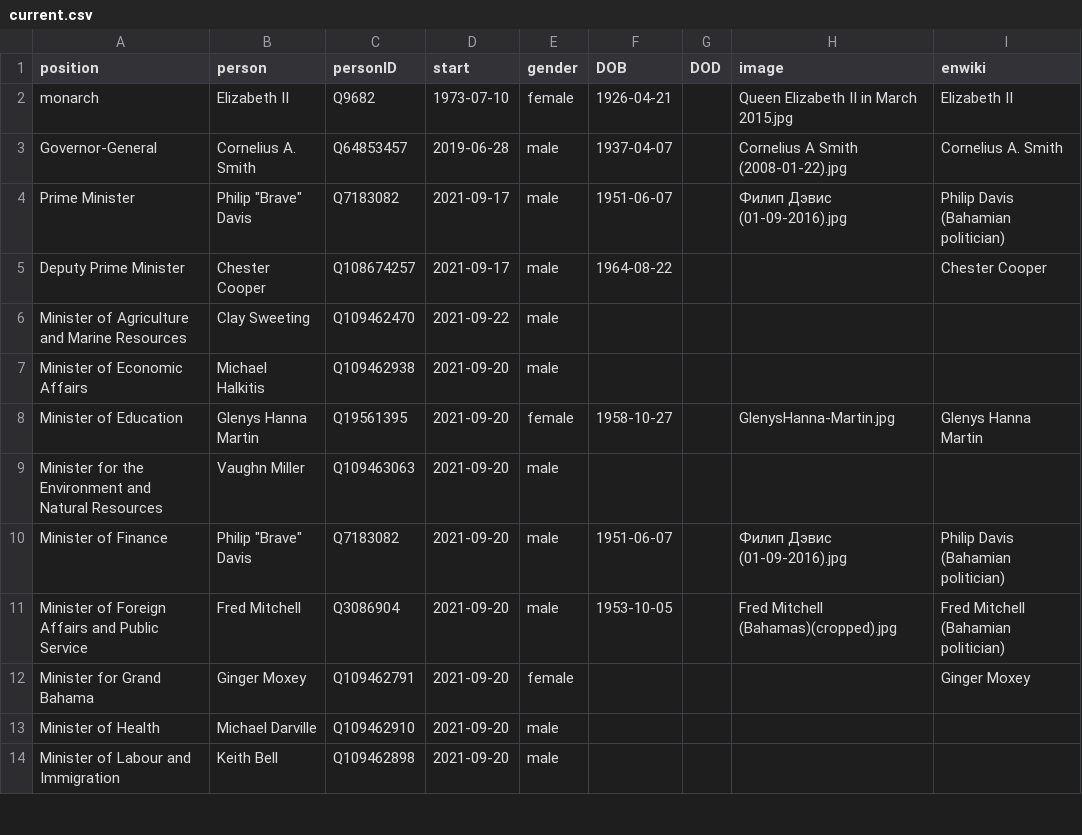
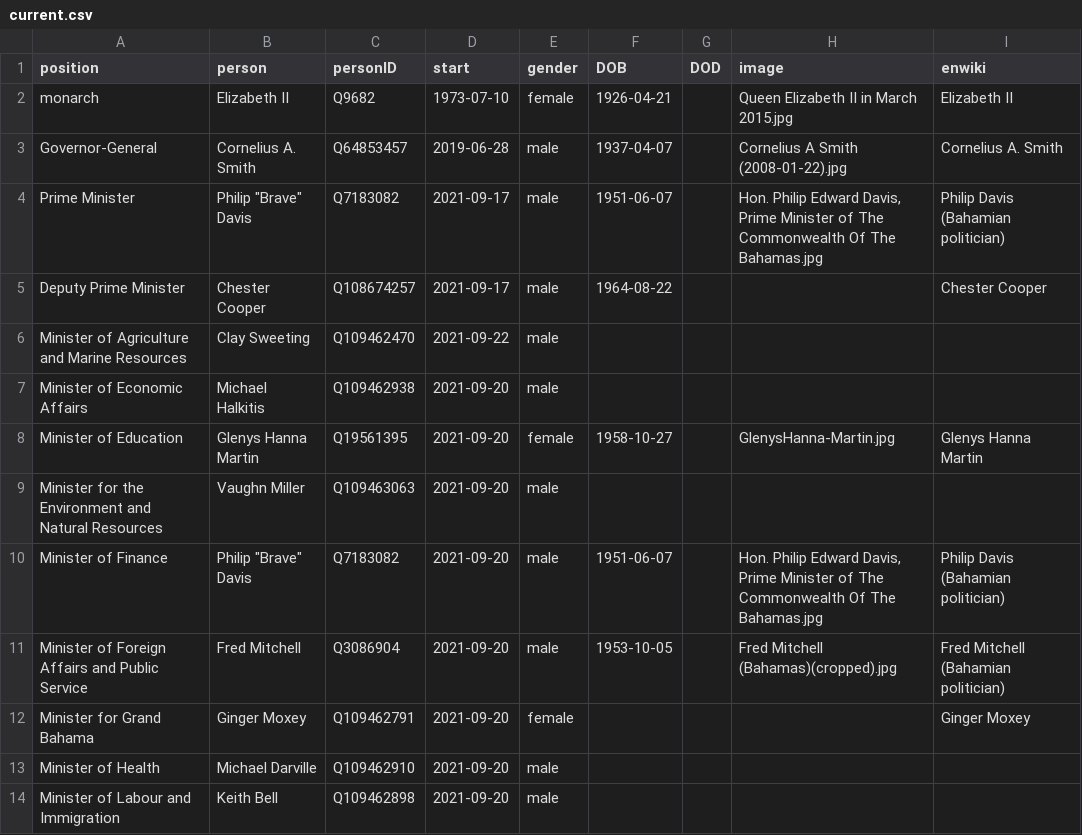
Before and after one commit to every-politician-scrapers/bahamas-cabinet, a CSV file: html/current.csv, drawn as a sheet; only a part is shown.

```diff
--- a/html/current.csv
+++ b/html/current.csv
@@ -3,3 +3,3 @@ monarch,Elizabeth II,Q9682,1973-07-10,female,1926-04-21,,Queen Elizabeth II in M
 Governor-General,Cornelius A. Smith,Q64853457,2019-06-28,male,1937-04-07,,Cornelius A Smith (2008-01-22).jpg,Cornelius A. Smith
-Prime Minister,"Philip ""Brave"" Davis",Q7183082,2021-09-17,male,1951-06-07,,Филип Дэвис (01-09-2016).jpg,Philip Davis (Bahamian politician)
+Prime Minister,"Philip ""Brave"" Davis",Q7183082,2021-09-17,male,1951-06-07,,"Hon. Philip Edward Davis, Prime Minister of The Commonwealth Of The Bahamas.jpg",Philip Davis (Bahamian politician)
 Deputy Prime Minister,Chester Cooper,Q108674257,2021-09-17,male,1964-08-22,,,Chester Cooper
@@ -9,3 +9,3 @@ Minister of Education,Glenys Hanna Martin,Q19561395,2021-09-20,female,1958-10-27
 Minister for the Environment and Natural Resources,Vaughn Miller,Q109463063,2021-09-20,male,,,,
-Minister of Finance,"Philip ""Brave"" Davis",Q7183082,2021-09-20,male,1951-06-07,,Филип Дэвис (01-09-2016).jpg,Philip Davis (Bahamian politician)
+Minister of Finance,"Philip ""Brave"" Davis",Q7183082,2021-09-20,male,1951-06-07,,"Hon. Philip Edward Davis, Prime Minister of The Commonwealth Of The Bahamas.jpg",Philip Davis (Bahamian politician)
 Minister of Foreign Affairs and Public Service,Fred Mitchell,Q3086904,2021-09-20,male,1953-10-05,,Fred Mitchell (Bahamas)(cropped).jpg,Fred Mitchell (Bahamian politician)
```
Also changed, not shown: html/holders21.csv, html/legislators.csv.
